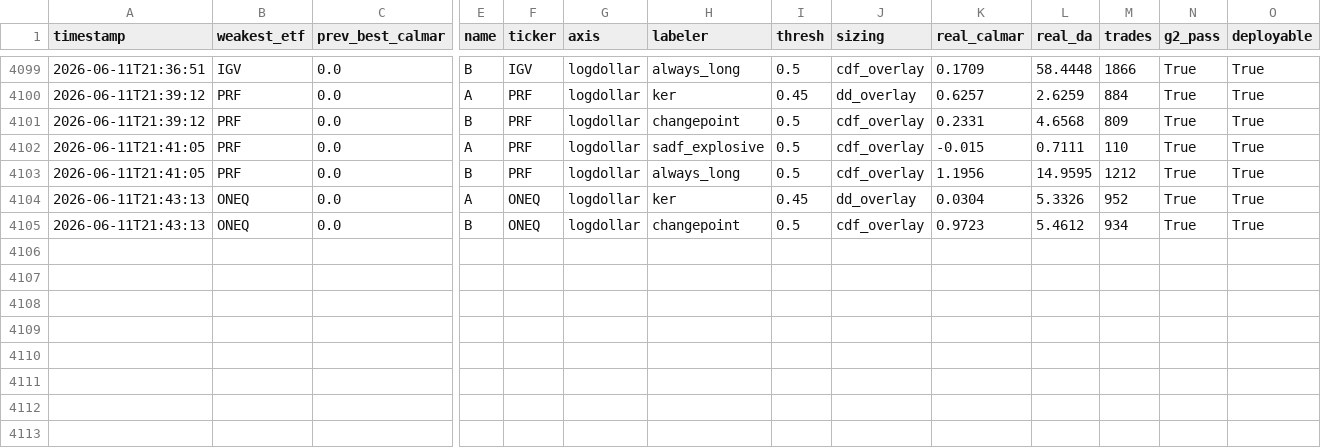
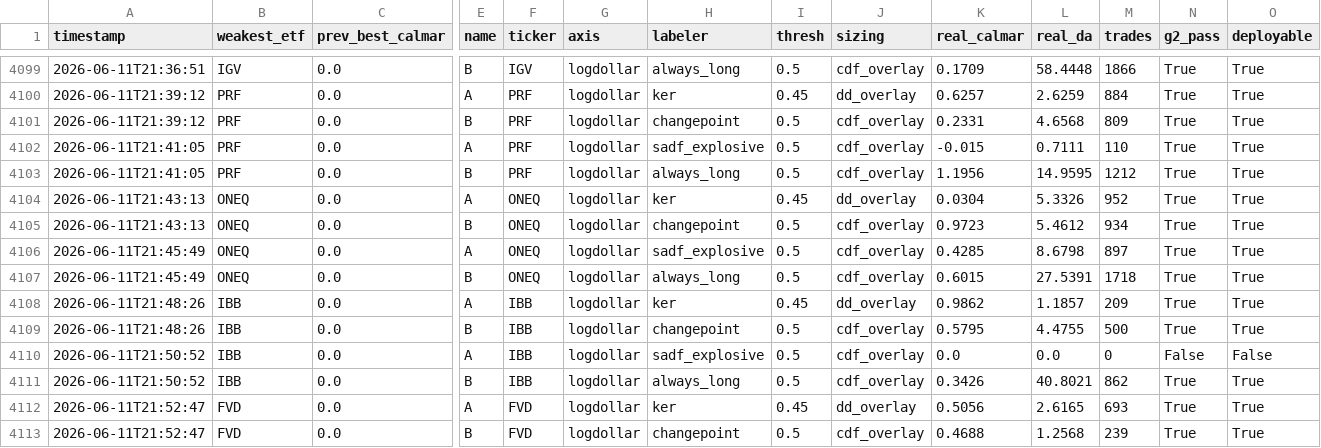
Before and after one commit to victor000000/quant-autoresearch, a CSV file: results/round_results.csv, drawn as a sheet; only a part is shown, gaps mark what is left out; rows hold the shown columns only; the diff names each change by its address in the sheet, - before the commit and + after, or states it on an @@ line.

```diff
--- a/results/round_results.csv
+++ b/results/round_results.csv
+row 4106: 2026-06-11T21:45:49 | ONEQ | 0.0 | A | ONEQ | logdollar | sadf_explosive | 0.5 | cdf_overlay | 0.4285 | 8.6798 | 897 | True | True
+row 4107: 2026-06-11T21:45:49 | ONEQ | 0.0 | B | ONEQ | logdollar | always_long | 0.5 | cdf_overlay | 0.6015 | 27.5391 | 1718 | True | True
+row 4108: 2026-06-11T21:48:26 | IBB | 0.0 | A | IBB | logdollar | ker | 0.45 | dd_overlay | 0.9862 | 1.1857 | 209 | True | True
+row 4109: 2026-06-11T21:48:26 | IBB | 0.0 | B | IBB | logdollar | changepoint | 0.5 | cdf_overlay | 0.5795 | 4.4755 | 500 | True | True
+row 4110: 2026-06-11T21:50:52 | IBB | 0.0 | A | IBB | logdollar | sadf_explosive | 0.5 | cdf_overlay | 0.0 | 0.0 | 0 | False | False
+row 4111: 2026-06-11T21:50:52 | IBB | 0.0 | B | IBB | logdollar | always_long | 0.5 | cdf_overlay | 0.3426 | 40.8021 | 862 | True | True
+row 4112: 2026-06-11T21:52:47 | FVD | 0.0 | A | FVD | logdollar | ker | 0.45 | dd_overlay | 0.5056 | 2.6165 | 693 | True | True
+row 4113: 2026-06-11T21:52:47 | FVD | 0.0 | B | FVD | logdollar | changepoint | 0.5 | cdf_overlay | 0.4688 | 1.2568 | 239 | True | True
```
Also changed, not shown: 2 other files.
